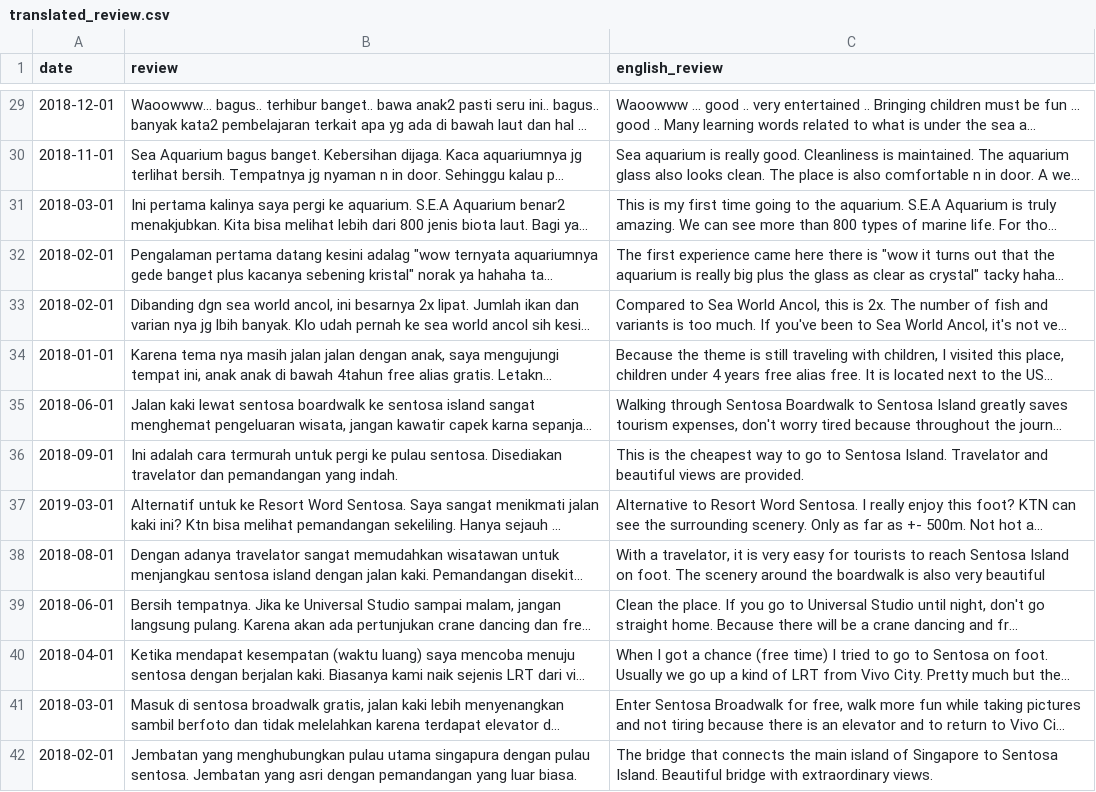
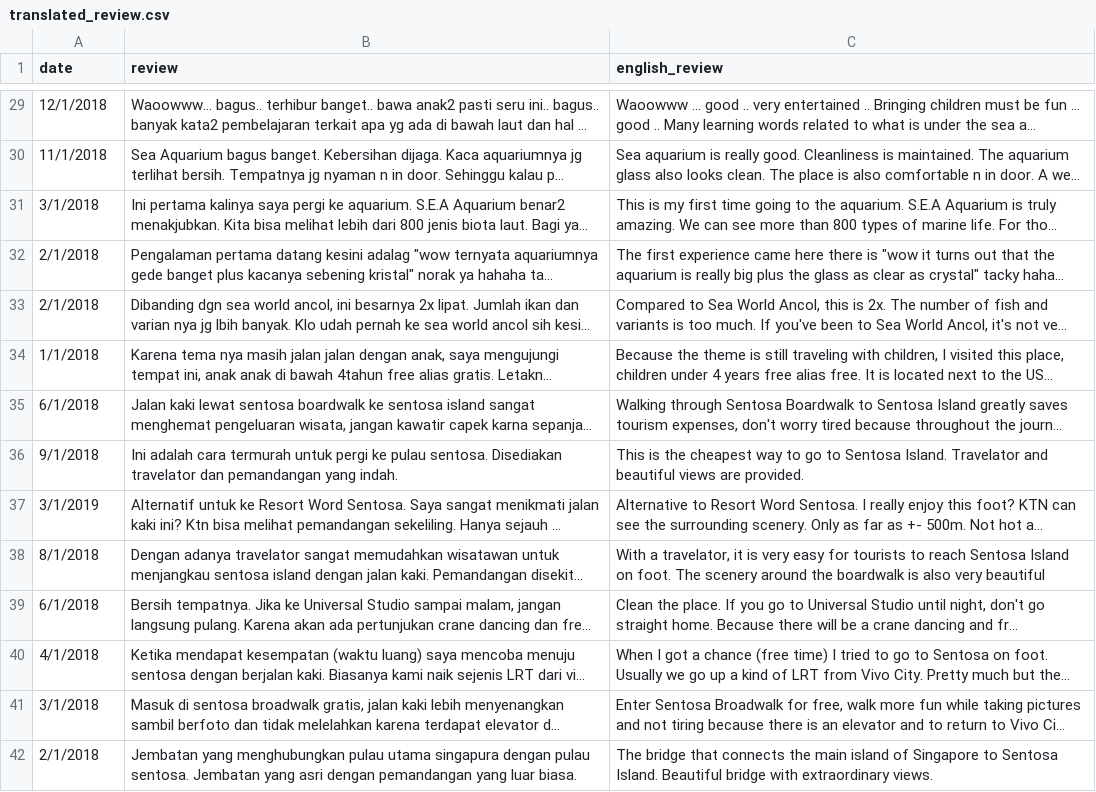
Before and after one commit to kilvear/Guest-Feedback-Insights, a CSV file: data-scrapping/tripadvisor/data/clean/translated_review.csv, drawn as a sheet; only a part is shown, gaps mark what is left out; long unchanged cells end in …; the diff covers the shown part only; the diff names each change by its address in the sheet, - before the commit and + after, or states it on an @@ line.

```diff
--- a/data-scrapping/tripadvisor/data/clean/translated_review.csv
+++ b/data-scrapping/tripadvisor/data/clean/translated_review.csv
-A29 (date): 2018-12-01
+A29 (date): 12/1/2018
-A30 (date): 2018-11-01
+A30 (date): 11/1/2018
-A31 (date): 2018-03-01
+A31 (date): 3/1/2018
-A32:A33 (date): 2018-02-01
+A32:A33 (date): 2/1/2018
-A34 (date): 2018-01-01
+A34 (date): 1/1/2018
-A35 (date): 2018-06-01
+A35 (date): 6/1/2018
-A36 (date): 2018-09-01
+A36 (date): 9/1/2018
-A37 (date): 2019-03-01
+A37 (date): 3/1/2019
-A38 (date): 2018-08-01
+A38 (date): 8/1/2018
-A39 (date): 2018-06-01
+A39 (date): 6/1/2018
-A40 (date): 2018-04-01
+A40 (date): 4/1/2018
-A41 (date): 2018-03-01
+A41 (date): 3/1/2018
-A42 (date): 2018-02-01
+A42 (date): 2/1/2018
```
Also changed, not shown: 144 edited cells elsewhere in this file, 2 other files.
